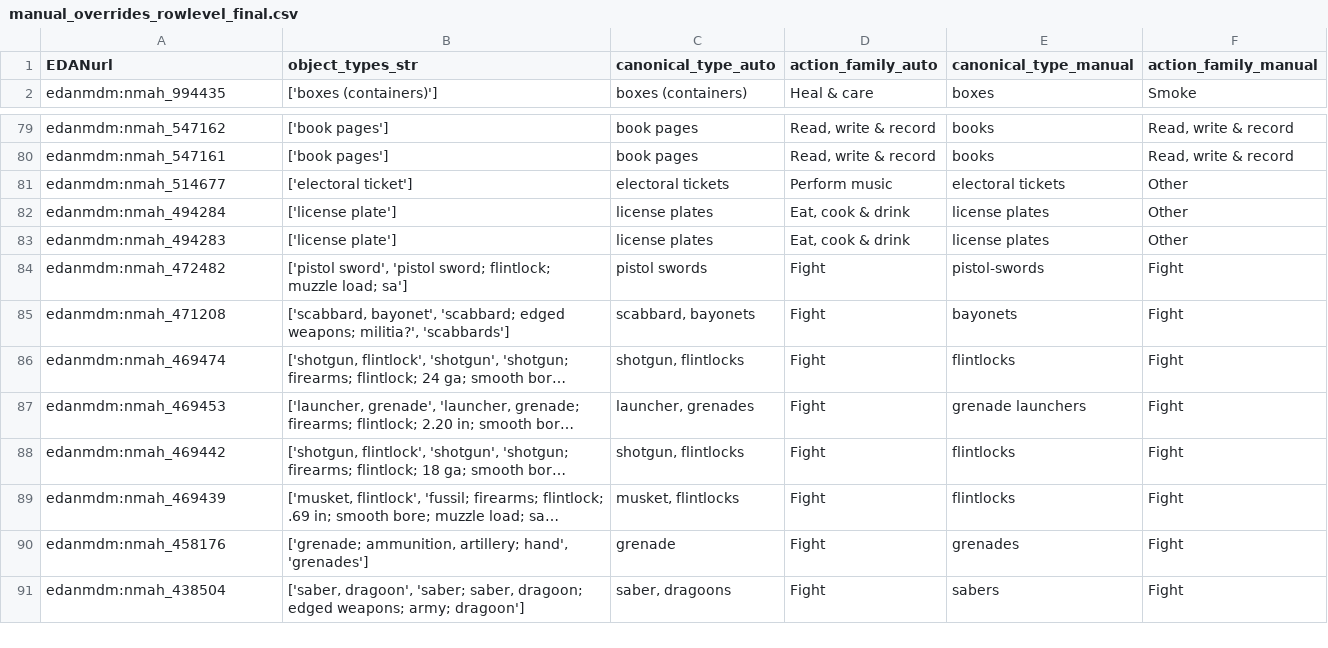
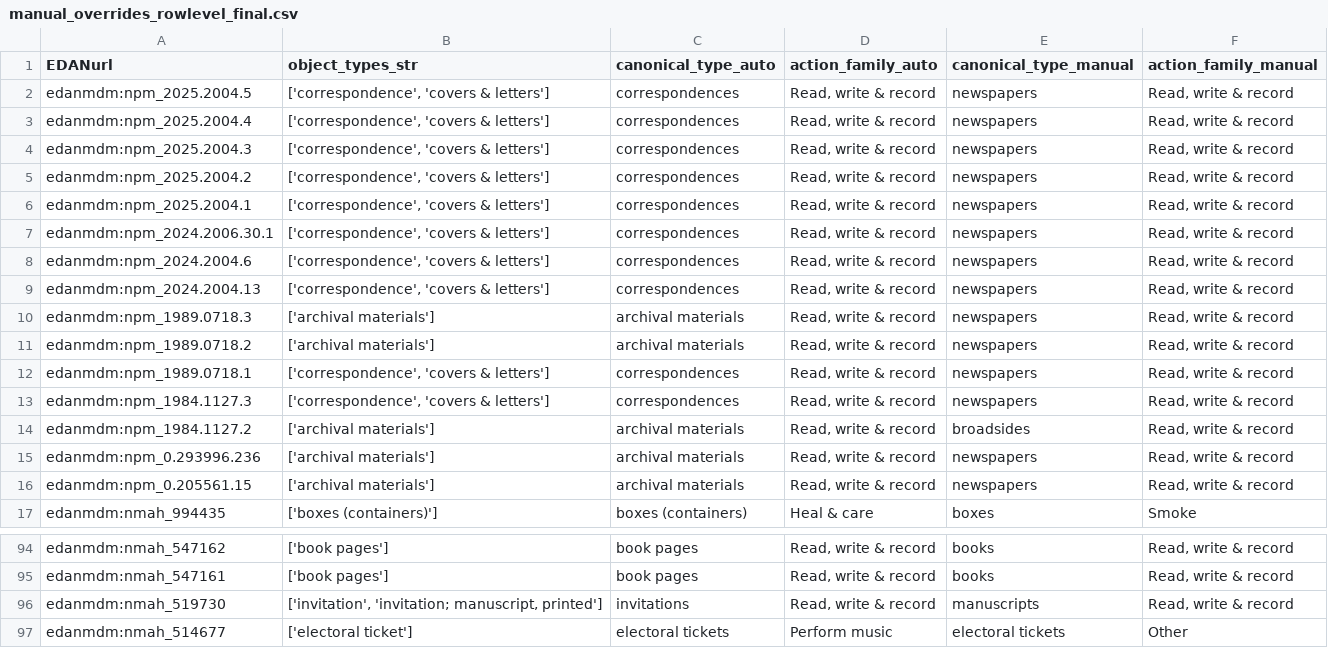
Before and after one commit to lara-yeyati-preiss/the-ordinaries, a CSV file: manual_overrides_rowlevel_final.csv, drawn as a sheet; only a part is shown, gaps mark what is left out; the shorter side is filled out with more unchanged rows; long unchanged cells end in …; the diff names each change by its address in the sheet, - before the commit and + after, or states it on an @@ line.

Commit message:
Object names correction

```diff
--- a/manual_overrides_rowlevel_final.csv
+++ b/manual_overrides_rowlevel_final.csv
+row 2: edanmdm:npm_2025.2004.5 | ['correspondence', 'covers & letters'] | correspondences | Read, write & record | newspapers | Read, write & record
+row 3: edanmdm:npm_2025.2004.4 | ['correspondence', 'covers & letters'] | correspondences | Read, write & record | newspapers | Read, write & record
+row 4: edanmdm:npm_2025.2004.3 | ['correspondence', 'covers & letters'] | correspondences | Read, write & record | newspapers | Read, write & record
+row 5: edanmdm:npm_2025.2004.2 | ['correspondence', 'covers & letters'] | correspondences | Read, write & record | newspapers | Read, write & record
+row 6: edanmdm:npm_2025.2004.1 | ['correspondence', 'covers & letters'] | correspondences | Read, write & record | newspapers | Read, write & record
+row 7: edanmdm:npm_2024.2006.30.1 | ['correspondence', 'covers & letters'] | correspondences | Read, write & record | newspapers | Read, write & record
+row 8: edanmdm:npm_2024.2004.6 | ['correspondence', 'covers & letters'] | correspondences | Read, write & record | newspapers | Read, write & record
+row 9: edanmdm:npm_2024.2004.13 | ['correspondence', 'covers & letters'] | correspondences | Read, write & record | newspapers | Read, write & record
+row 10: edanmdm:npm_1989.0718.3 | ['archival materials'] | archival materials | Read, write & record | newspapers | Read, write & record
+row 11: edanmdm:npm_1989.0718.2 | ['archival materials'] | archival materials | Read, write & record | newspapers | Read, write & record
+row 12: edanmdm:npm_1989.0718.1 | ['correspondence', 'covers & letters'] | correspondences | Read, write & record | newspapers | Read, write & record
+row 13: edanmdm:npm_1984.1127.3 | ['correspondence', 'covers & letters'] | correspondences | Read, write & record | newspapers | Read, write & record
+row 14: edanmdm:npm_1984.1127.2 | ['archival materials'] | archival materials | Read, write & record | broadsides | Read, write & record
+row 15: edanmdm:npm_0.293996.236 | ['archival materials'] | archival materials | Read, write & record | newspapers | Read, write & record
+row 16: edanmdm:npm_0.205561.15 | ['archival materials'] | archival materials | Read, write & record | newspapers | Read, write & record
+row 96: edanmdm:nmah_519730 | ['invitation', 'invitation; manuscript, printed'] | invitations | Read, write & record | manuscripts | Read, write & record
```
Also changed, not shown: manual_overrides_canonical_final.csv, 2 other files.
